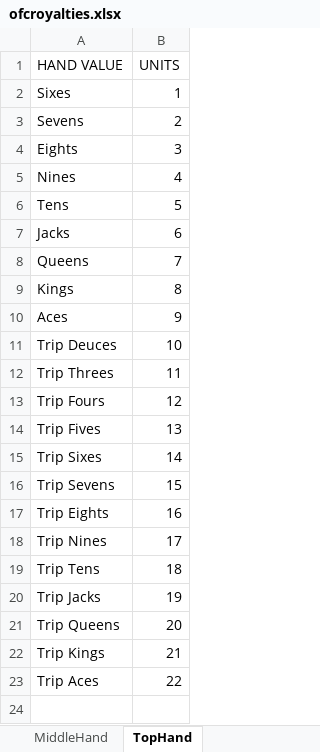
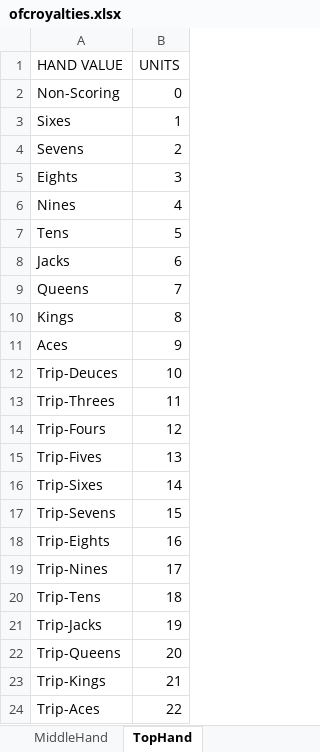
Before and after one commit to gsr142/OFC-Royalty-Calculator, an Excel workbook: ofcroyalties.xlsx, sheet TopHand, drawn as a sheet; values as stored, in another font and other column widths than the file's, no borders; addresses are those after the commit; the diff names each change by its address in the sheet, - before the commit and + after, or states it on an @@ line.

Commit message:
cleaned up classes, put hand vals into a variable

```diff
--- a/ofcroyalties.xlsx (sheet TopHand)
+++ b/ofcroyalties.xlsx (sheet TopHand)
+row 2: Non-Scoring | 0
-A12 (HAND VALUE): Trip Deuces
+A12 (HAND VALUE): Trip-Deuces
-A13 (HAND VALUE): Trip Threes
+A13 (HAND VALUE): Trip-Threes
-A14 (HAND VALUE): Trip Fours
+A14 (HAND VALUE): Trip-Fours
-A15 (HAND VALUE): Trip Fives
+A15 (HAND VALUE): Trip-Fives
-A16 (HAND VALUE): Trip Sixes
+A16 (HAND VALUE): Trip-Sixes
-A17 (HAND VALUE): Trip Sevens
+A17 (HAND VALUE): Trip-Sevens
-A18 (HAND VALUE): Trip Eights
+A18 (HAND VALUE): Trip-Eights
-A19 (HAND VALUE): Trip Nines
+A19 (HAND VALUE): Trip-Nines
-A20 (HAND VALUE): Trip Tens
+A20 (HAND VALUE): Trip-Tens
-A21 (HAND VALUE): Trip Jacks
+A21 (HAND VALUE): Trip-Jacks
-A22 (HAND VALUE): Trip Queens
+A22 (HAND VALUE): Trip-Queens
-A23 (HAND VALUE): Trip Kings
+A23 (HAND VALUE): Trip-Kings
-A24 (HAND VALUE): Trip Aces
+A24 (HAND VALUE): Trip-Aces
```
Also changed, not shown: sheet MiddleHand, sheet BottomHand, 2 other files.
